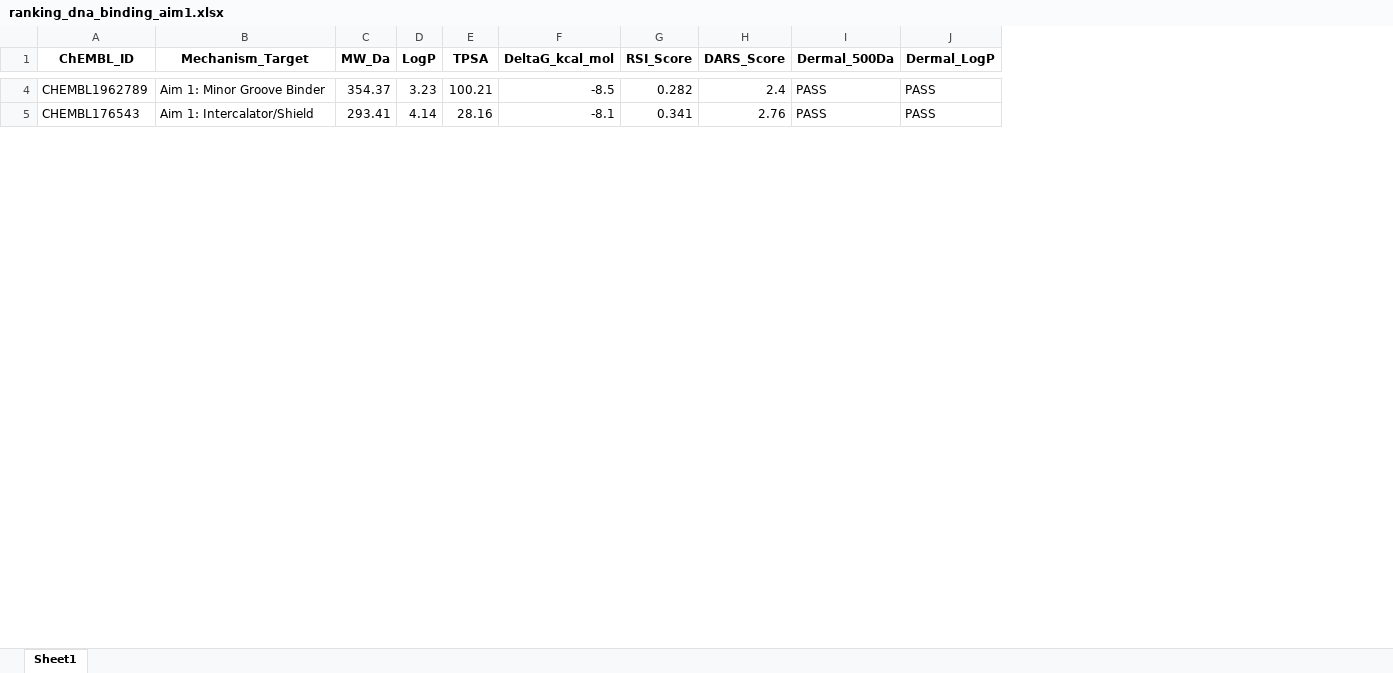
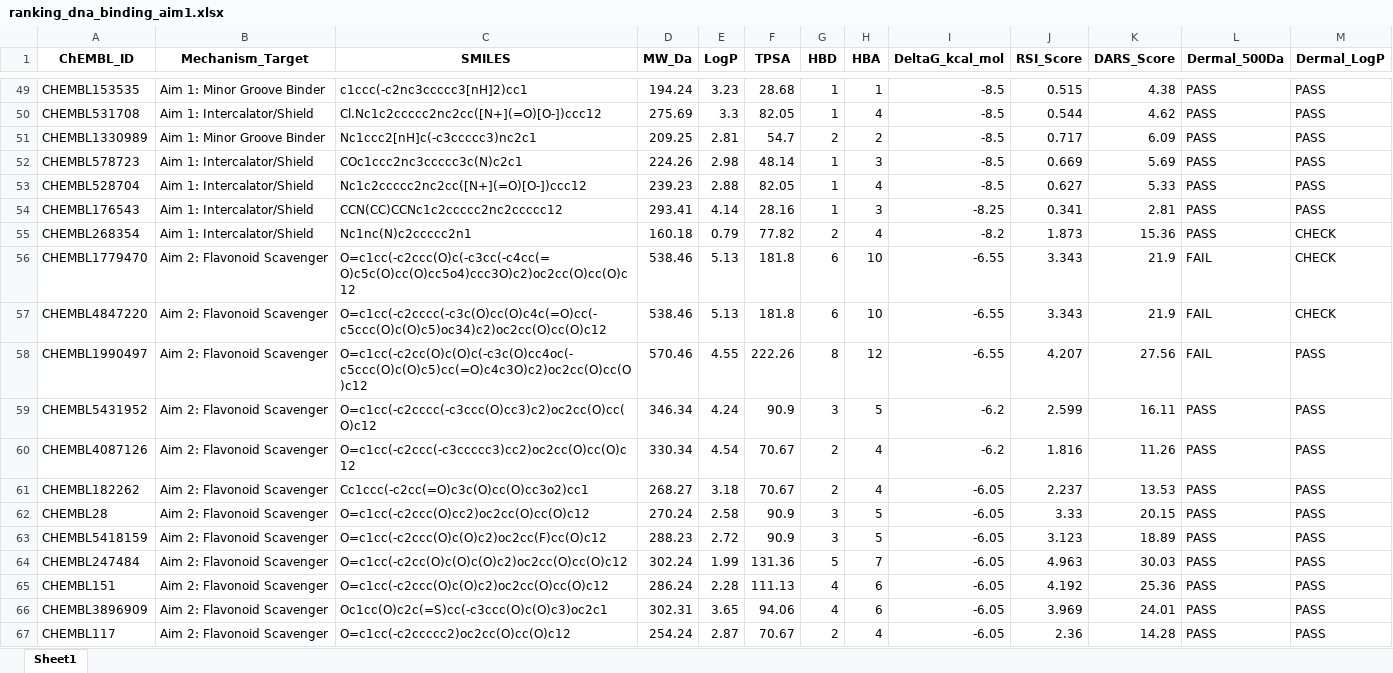
Before and after one commit to jabreumiranda/radioprotection-screening-pipeline_windows, an Excel workbook: 03_DNA_Docking_Aim1/ranking_dna_binding_aim1.xlsx, sheet Sheet1, drawn as a sheet; only a part is shown, gaps mark what is left out; values as stored, in another font and other column widths than the file's, no borders; addresses are those after the commit; the diff covers the shown part only; the diff names each change by its address in the sheet, - before the commit and + after, or states it on an @@ line.

```diff
--- a/03_DNA_Docking_Aim1/ranking_dna_binding_aim1.xlsx (sheet Sheet1)
+++ b/03_DNA_Docking_Aim1/ranking_dna_binding_aim1.xlsx (sheet Sheet1)
+column C (SMILES), row 49: c1ccc(-c2nc3ccccc3[nH]2)cc1; row 54: CCN(CC)CCNc1c2ccccc2nc2ccccc12
+column G (HBD), row 49: 1; row 54: 1
+column H (HBA), row 49: 1; row 54: 3
-A49 (ChEMBL_ID): CHEMBL1962789
+A49 (ChEMBL_ID): CHEMBL153535
-D49 (MW_Da): 354.37
+D49 (MW_Da): 194.24
-F49 (TPSA): 100.21
+F49 (TPSA): 28.68
-J49 (RSI_Score): 0.282
+J49 (RSI_Score): 0.515
-K49 (DARS_Score): 2.4
+K49 (DARS_Score): 4.38
+row 50: CHEMBL531708 | Aim 1: Intercalator/Shield | Cl.Nc1c2ccccc2nc2cc([N+](=O)[O-])ccc12 | 275.69 | 3.3 | 82.05 | 1 | 4 | -8.5 | 0.544 | 4.62 | PASS | PASS
+row 51: CHEMBL1330989 | Aim 1: Minor Groove Binder | Nc1ccc2[nH]c(-c3ccccc3)nc2c1 | 209.25 | 2.81 | 54.7 | 2 | 2 | -8.5 | 0.717 | 6.09 | PASS | PASS
+row 52: CHEMBL578723 | Aim 1: Intercalator/Shield | COc1ccc2nc3ccccc3c(N)c2c1 | 224.26 | 2.98 | 48.14 | 1 | 3 | -8.5 | 0.669 | 5.69 | PASS | PASS
+row 53: CHEMBL528704 | Aim 1: Intercalator/Shield | Nc1c2ccccc2nc2cc([N+](=O)[O-])ccc12 | 239.23 | 2.88 | 82.05 | 1 | 4 | -8.5 | 0.627 | 5.33 | PASS | PASS
-I54 (DeltaG_kcal_mol): -8.1
+I54 (DeltaG_kcal_mol): -8.25
-K54 (DARS_Score): 2.76
+K54 (DARS_Score): 2.81
+row 55: CHEMBL268354 | Aim 1: Intercalator/Shield | Nc1nc(N)c2ccccc2n1 | 160.18 | 0.79 | 77.82 | 2 | 4 | -8.2 | 1.873 | 15.36 | PASS | CHECK
+row 56: CHEMBL1779470 | Aim 2: Flavonoid Scavenger | O=c1cc(-c2ccc(O)c(-c3cc(-c4cc(=O)c5c(O)cc(O)cc5o4)ccc3O)c2)oc2cc(O)cc(O)c12 | 538.46 | 5.13 | 181.8 | 6 | 10 | -6.55 | 3.343 | 21.9 | FAIL | CHECK
+row 57: CHEMBL4847220 | Aim 2: Flavonoid Scavenger | O=c1cc(-c2cccc(-c3c(O)cc(O)c4c(=O)cc(-c5ccc(O)c(O)c5)oc34)c2)oc2cc(O)cc(O)c12 | 538.46 | 5.13 | 181.8 | 6 | 10 | -6.55 | 3.343 | 21.9 | FAIL | CHECK
+row 58: CHEMBL1990497 | Aim 2: Flavonoid Scavenger | O=c1cc(-c2cc(O)c(O)c(-c3c(O)cc4oc(-c5ccc(O)c(O)c5)cc(=O)c4c3O)c2)oc2cc(O)cc(O)c12 | 570.46 | 4.55 | 222.26 | 8 | 12 | -6.55 | 4.207 | 27.56 | FAIL | PASS
+row 59: CHEMBL5431952 | Aim 2: Flavonoid Scavenger | O=c1cc(-c2cccc(-c3ccc(O)cc3)c2)oc2cc(O)cc(O)c12 | 346.34 | 4.24 | 90.9 | 3 | 5 | -6.2 | 2.599 | 16.11 | PASS | PASS
+row 60: CHEMBL4087126 | Aim 2: Flavonoid Scavenger | O=c1cc(-c2ccc(-c3ccccc3)cc2)oc2cc(O)cc(O)c12 | 330.34 | 4.54 | 70.67 | 2 | 4 | -6.2 | 1.816 | 11.26 | PASS | PASS
+row 61: CHEMBL182262 | Aim 2: Flavonoid Scavenger | Cc1ccc(-c2cc(=O)c3c(O)cc(O)cc3o2)cc1 | 268.27 | 3.18 | 70.67 | 2 | 4 | -6.05 | 2.237 | 13.53 | PASS | PASS
+row 62: CHEMBL28 | Aim 2: Flavonoid Scavenger | O=c1cc(-c2ccc(O)cc2)oc2cc(O)cc(O)c12 | 270.24 | 2.58 | 90.9 | 3 | 5 | -6.05 | 3.33 | 20.15 | PASS | PASS
+row 63: CHEMBL5418159 | Aim 2: Flavonoid Scavenger | O=c1cc(-c2ccc(O)c(O)c2)oc2cc(F)cc(O)c12 | 288.23 | 2.72 | 90.9 | 3 | 5 | -6.05 | 3.123 | 18.89 | PASS | PASS
+row 64: CHEMBL247484 | Aim 2: Flavonoid Scavenger | O=c1cc(-c2cc(O)c(O)c(O)c2)oc2cc(O)cc(O)c12 | 302.24 | 1.99 | 131.36 | 5 | 7 | -6.05 | 4.963 | 30.03 | PASS | PASS
+row 65: CHEMBL151 | Aim 2: Flavonoid Scavenger | O=c1cc(-c2ccc(O)c(O)c2)oc2cc(O)cc(O)c12 | 286.24 | 2.28 | 111.13 | 4 | 6 | -6.05 | 4.192 | 25.36 | PASS | PASS
+row 66: CHEMBL3896909 | Aim 2: Flavonoid Scavenger | Oc1cc(O)c2c(=S)cc(-c3ccc(O)c(O)c3)oc2c1 | 302.31 | 3.65 | 94.06 | 4 | 6 | -6.05 | 3.969 | 24.01 | PASS | PASS
+row 67: CHEMBL117 | Aim 2: Flavonoid Scavenger | O=c1cc(-c2ccccc2)oc2cc(O)cc(O)c12 | 254.24 | 2.87 | 70.67 | 2 | 4 | -6.05 | 2.36 | 14.28 | PASS | PASS
```
Also changed, not shown: 72 added rows, 2 removed rows and 8 edited cells elsewhere in this sheet, 04_ROS_Scavenging_Aim2/ranking_ros_aim2_final.xlsx, 05_Final_Hit_List/hitlist_priorizada_radioprotecao.xlsx, 3 other files.
